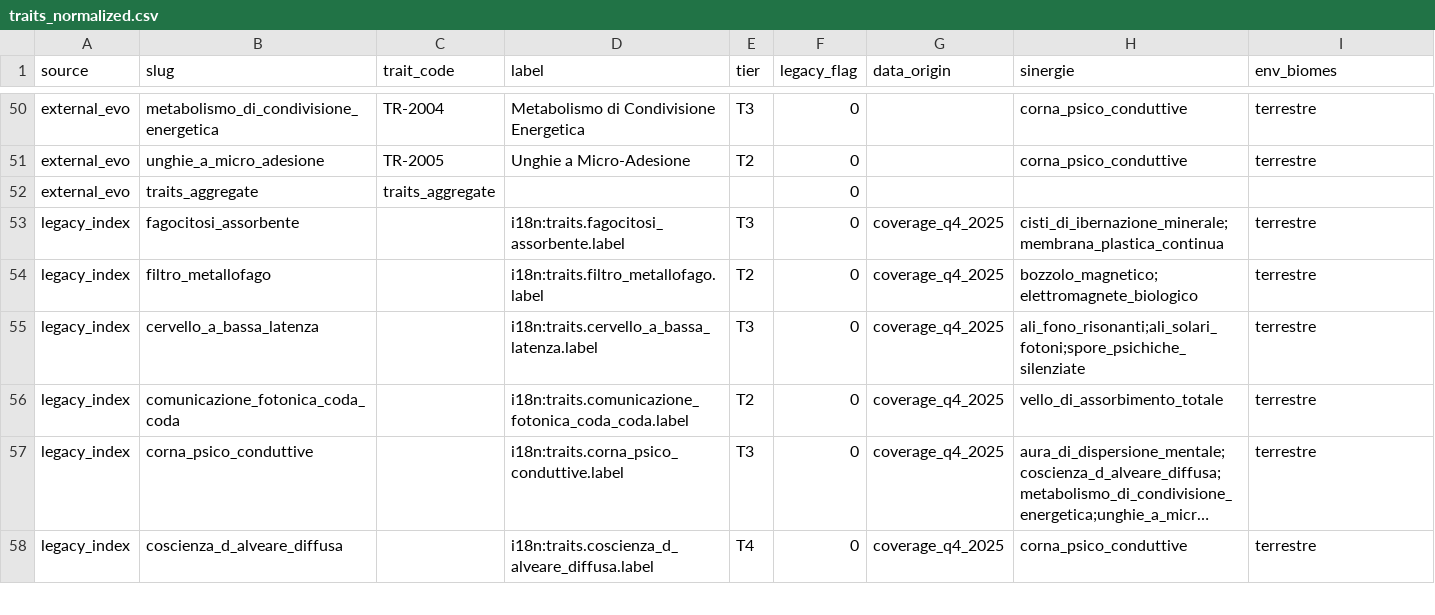
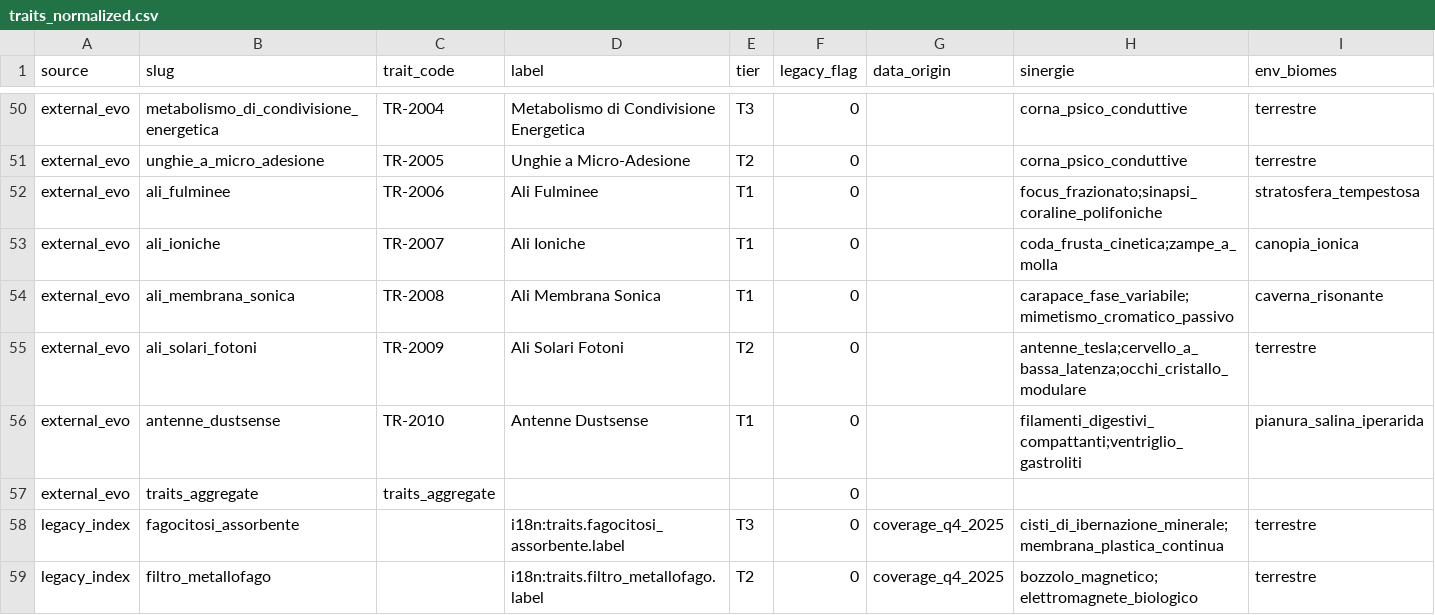
Before and after one commit to MasterDD-L34D/Game, a CSV file: reports/evo/rollout/traits_normalized.csv, drawn as a sheet; only a part is shown, gaps mark what is left out; the shorter side is filled out with more unchanged rows; long unchanged cells end in ….

Commit message:
Add external evo traits for wing and antenna slugs

```diff
--- a/reports/evo/rollout/traits_normalized.csv
+++ b/reports/evo/rollout/traits_normalized.csv
@@ -51,2 +51,7 @@ external_evo,metabolismo_di_condivisione_energetica,TR-2004,Metabolismo di Condi
 external_evo,unghie_a_micro_adesione,TR-2005,Unghie a Micro-Adesione,T2,0,,corna_psico_conduttive,terrestre
+external_evo,ali_fulminee,TR-2006,Ali Fulminee,T1,0,,focus_frazionato;sinapsi_coraline_polifoniche,stratosfera_tempestosa
+external_evo,ali_ioniche,TR-2007,Ali Ioniche,T1,0,,coda_frusta_cinetica;zampe_a_molla,canopia_ionica
+external_evo,ali_membrana_sonica,TR-2008,Ali Membrana Sonica,T1,0,,carapace_fase_variabile;mimetismo_cromatico_passivo,caverna_risonante
+external_evo,ali_solari_fotoni,TR-2009,Ali Solari Fotoni,T2,0,,antenne_tesla;cervello_a_bassa_latenza;occhi_cristallo_modulare,terrestre
+external_evo,antenne_dustsense,TR-2010,Antenne Dustsense,T1,0,,filamenti_digestivi_compattanti;ventriglio_gastroliti,pianura_salina_iperarida
 external_evo,traits_aggregate,traits_aggregate,,,0,,,
```
Also changed, not shown: reports/evo/rollout/traits_gap.csv, 8 other files.
